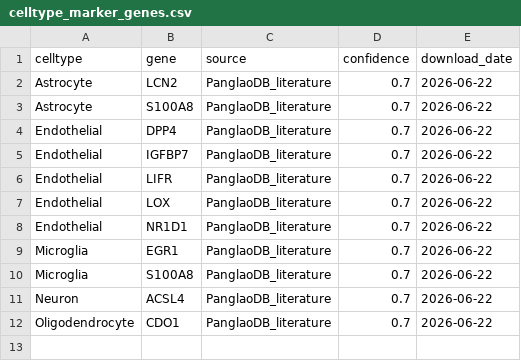
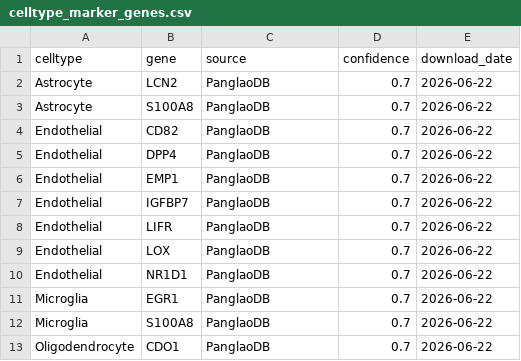
Before and after one commit to Jy-Mentor/-, a CSV file: network_files/celltype_marker_genes.csv, drawn as a sheet.

```diff
--- a/network_files/celltype_marker_genes.csv
+++ b/network_files/celltype_marker_genes.csv
@@ -1,12 +1,13 @@
 celltype,gene,source,confidence,download_date
-Astrocyte,LCN2,PanglaoDB_literature,0.7,2026-06-22
-Astrocyte,S100A8,PanglaoDB_literature,0.7,2026-06-22
-Endothelial,DPP4,PanglaoDB_literature,0.7,2026-06-22
-Endothelial,IGFBP7,PanglaoDB_literature,0.7,2026-06-22
-Endothelial,LIFR,PanglaoDB_literature,0.7,2026-06-22
-Endothelial,LOX,PanglaoDB_literature,0.7,2026-06-22
-Endothelial,NR1D1,PanglaoDB_literature,0.7,2026-06-22
-Microglia,EGR1,PanglaoDB_literature,0.7,2026-06-22
-Microglia,S100A8,PanglaoDB_literature,0.7,2026-06-22
-Neuron,ACSL4,PanglaoDB_literature,0.7,2026-06-22
-Oligodendrocyte,CDO1,PanglaoDB_literature,0.7,2026-06-22
+Astrocyte,LCN2,PanglaoDB,0.7,2026-06-22
+Astrocyte,S100A8,PanglaoDB,0.7,2026-06-22
+Endothelial,CD82,PanglaoDB,0.7,2026-06-22
+Endothelial,DPP4,PanglaoDB,0.7,2026-06-22
+Endothelial,EMP1,PanglaoDB,0.7,2026-06-22
+Endothelial,IGFBP7,PanglaoDB,0.7,2026-06-22
+Endothelial,LIFR,PanglaoDB,0.7,2026-06-22
+Endothelial,LOX,PanglaoDB,0.7,2026-06-22
+Endothelial,NR1D1,PanglaoDB,0.7,2026-06-22
+Microglia,EGR1,PanglaoDB,0.7,2026-06-22
+Microglia,S100A8,PanglaoDB,0.7,2026-06-22
+Oligodendrocyte,CDO1,PanglaoDB,0.7,2026-06-22
```
Also changed, not shown: network_files/compound_attentivefp_embeddings.csv, network_files/disease_gene_associations.csv, 26 other files.
